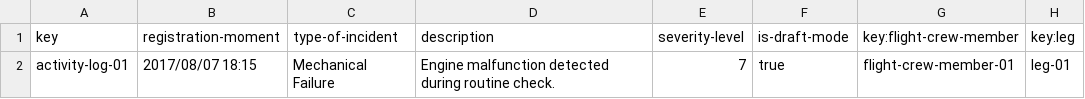
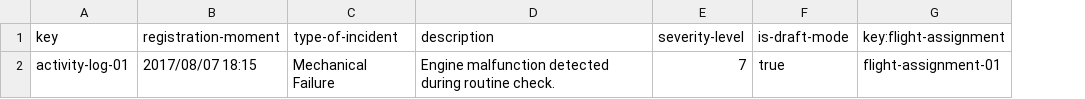
Before and after one commit to FranciscoFernandezN/Acme-ANS, a CSV file: src/main/resources/WEB-INF/data/sample/activity-log.csv, drawn as a sheet; removed rows and columns are numbered as before the commit, all else as after; the diff names each change by its address in the sheet, - before the commit and + after, or states it on an @@ line.

Commit message:
fix: Cambiar relación de ActivityLog con FlightAssignment

```diff
--- a/src/main/resources/WEB-INF/data/sample/activity-log.csv
+++ b/src/main/resources/WEB-INF/data/sample/activity-log.csv
-column G (key:flight-crew-member), row 2: flight-crew-member-01
-column H (key:leg), row 2: leg-01
+column G (key:flight-assignment), row 2: flight-assignment-01
```
Also changed, not shown: 11 other files.
